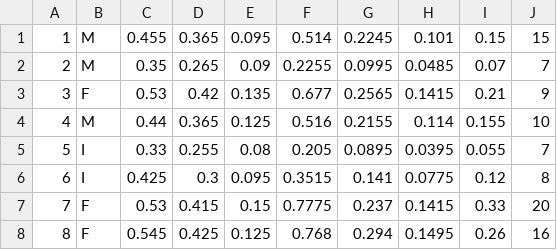
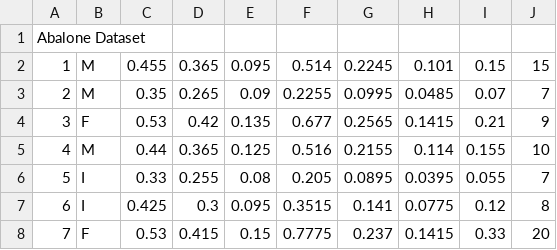
Before and after one commit to Darylwanji/COSC3P93, a CSV file: Sequential/KNN/abalone.csv, drawn as a sheet; only a part is shown; the shorter side is filled out with more unchanged rows; the diff names each change by its address in the sheet, - before the commit and + after, or states it on an @@ line.

Commit message:
Added an extra to abalone dataset to fix printing problems

```diff
--- a/Sequential/KNN/abalone.csv
+++ b/Sequential/KNN/abalone.csv
+row 1: Abalone Dataset
```
